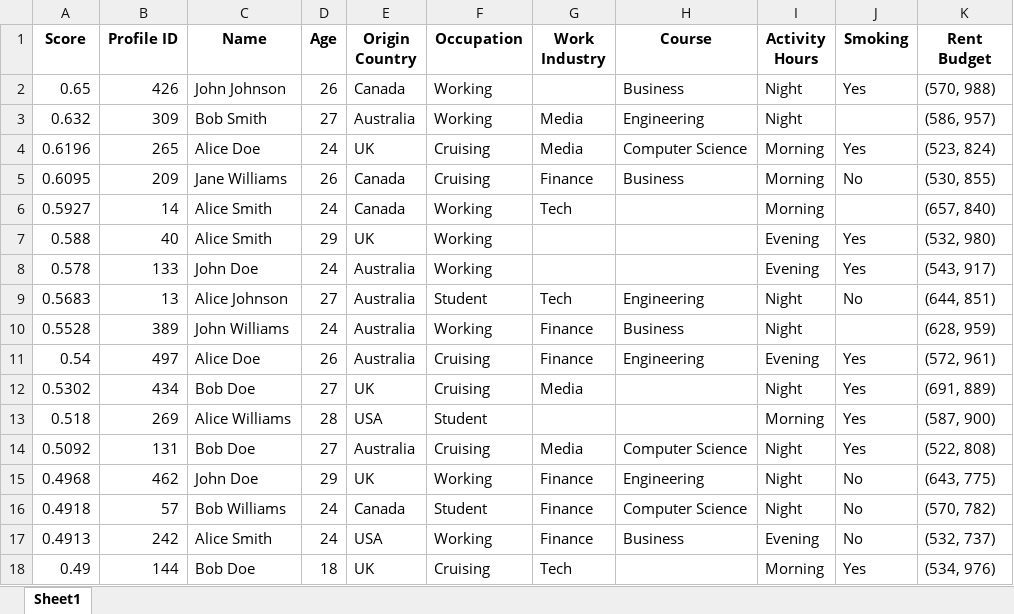
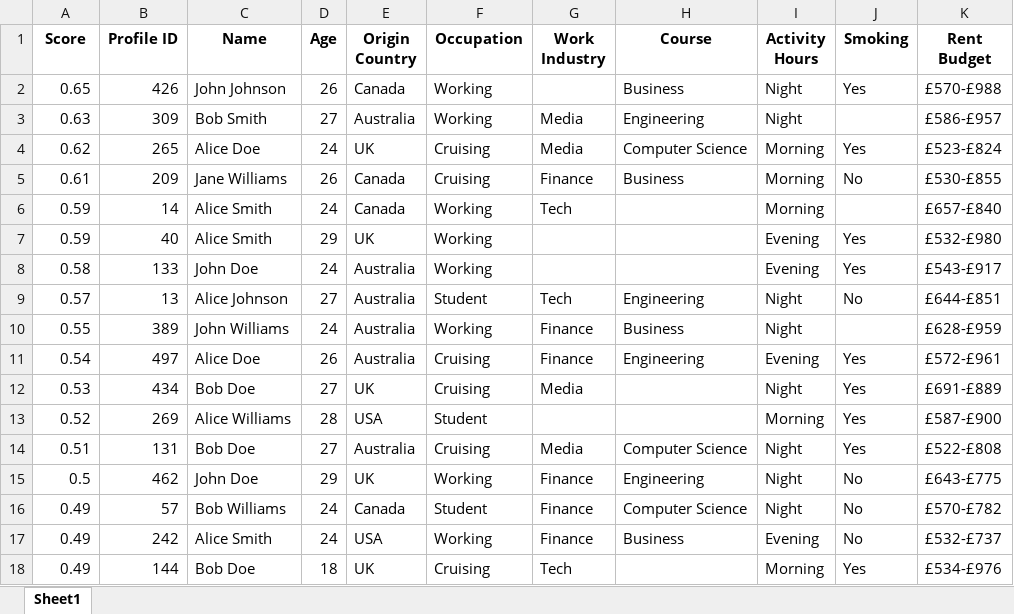
Before and after one commit to brownae1331/loby-algorithm, an Excel workbook: profile_matches.xlsx, sheet Sheet1, drawn as a sheet; only a part is shown; values as stored, in another font and other column widths than the file's, no borders; the diff covers the shown part only; the diff names each change by its address in the sheet, - before the commit and + after, or states it on an @@ line.

```diff
--- a/profile_matches.xlsx (sheet Sheet1)
+++ b/profile_matches.xlsx (sheet Sheet1)
-K2 (Rent Budget): (570, 988)
+K2 (Rent Budget): £570-£988
-A3 (Score): 0.632
+A3 (Score): 0.63
-K3 (Rent Budget): (586, 957)
+K3 (Rent Budget): £586-£957
-A4 (Score): 0.6196
+A4 (Score): 0.62
-K4 (Rent Budget): (523, 824)
+K4 (Rent Budget): £523-£824
-A5 (Score): 0.6095
+A5 (Score): 0.61
-K5 (Rent Budget): (530, 855)
+K5 (Rent Budget): £530-£855
-A6 (Score): 0.5927
+A6 (Score): 0.59
-K6 (Rent Budget): (657, 840)
+K6 (Rent Budget): £657-£840
-A7 (Score): 0.588
+A7 (Score): 0.59
-K7 (Rent Budget): (532, 980)
+K7 (Rent Budget): £532-£980
-A8 (Score): 0.578
+A8 (Score): 0.58
-K8 (Rent Budget): (543, 917)
+K8 (Rent Budget): £543-£917
-A9 (Score): 0.5683
+A9 (Score): 0.57
-K9 (Rent Budget): (644, 851)
+K9 (Rent Budget): £644-£851
-A10 (Score): 0.5528
+A10 (Score): 0.55
-K10 (Rent Budget): (628, 959)
+K10 (Rent Budget): £628-£959
-K11 (Rent Budget): (572, 961)
+K11 (Rent Budget): £572-£961
-A12 (Score): 0.5302
+A12 (Score): 0.53
-K12 (Rent Budget): (691, 889)
+K12 (Rent Budget): £691-£889
-A13 (Score): 0.518
+A13 (Score): 0.52
-K13 (Rent Budget): (587, 900)
+K13 (Rent Budget): £587-£900
-A14 (Score): 0.5092
+A14 (Score): 0.51
-K14 (Rent Budget): (522, 808)
+K14 (Rent Budget): £522-£808
-A15 (Score): 0.4968
+A15 (Score): 0.5
-K15 (Rent Budget): (643, 775)
+K15 (Rent Budget): £643-£775
-A16 (Score): 0.4918
+A16 (Score): 0.49
-K16 (Rent Budget): (570, 782)
+K16 (Rent Budget): £570-£782
-A17 (Score): 0.4913
+A17 (Score): 0.49
-K17 (Rent Budget): (532, 737)
+K17 (Rent Budget): £532-£737
-K18 (Rent Budget): (534, 976)
+K18 (Rent Budget): £534-£976
```
Also changed, not shown: 48 edited cells elsewhere in this sheet, 5 other files.
